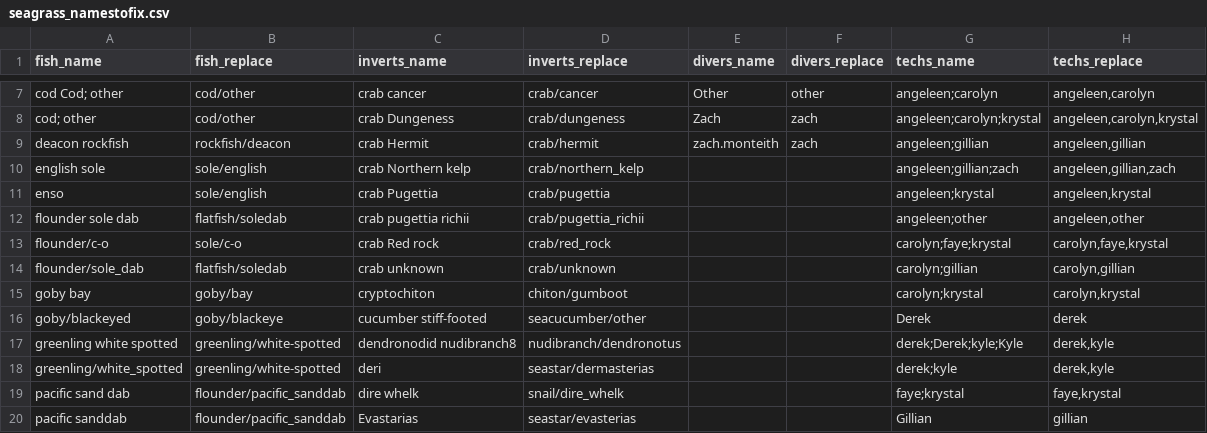
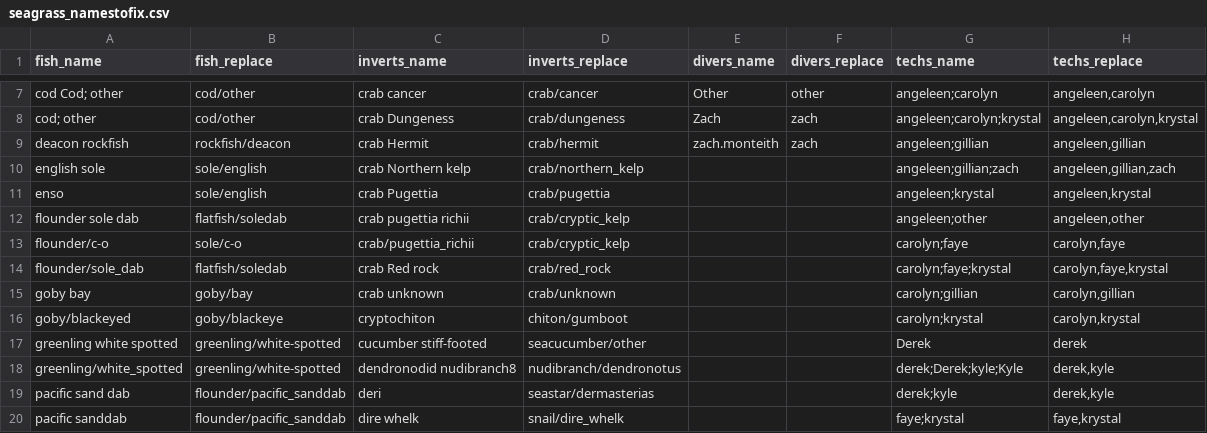
Before and after one commit to HakaiInstitute/seagrass-fish-inverts, a CSV file: raw-data/seagrass_namestofix.csv, drawn as a sheet; only a part is shown, gaps mark what is left out; the diff covers the shown part only.

```diff
--- a/raw-data/seagrass_namestofix.csv
+++ b/raw-data/seagrass_namestofix.csv
@@ -11,10 +11,10 @@ english sole,sole/english,crab Northern kelp,crab/northern_kelp,,,angeleen;gilli
 enso,sole/english,crab Pugettia,crab/pugettia,,,angeleen;krystal,"angeleen,krystal"
-flounder sole dab,flatfish/soledab,crab pugettia richii,crab/pugettia_richii,,,angeleen;other,"angeleen,other"
-flounder/c-o,sole/c-o,crab Red rock,crab/red_rock,,,carolyn;faye;krystal,"carolyn,faye,krystal"
-flounder/sole_dab,flatfish/soledab,crab unknown,crab/unknown,,,carolyn;gillian,"carolyn,gillian"
-goby bay,goby/bay,cryptochiton,chiton/gumboot,,,carolyn;krystal,"carolyn,krystal"
-goby/blackeyed,goby/blackeye,cucumber stiff-footed,seacucumber/other,,,Derek,derek
-greenling white spotted,greenling/white-spotted,dendronodid nudibranch8,nudibranch/dendronotus,,,derek;Derek;kyle;Kyle,"derek,kyle"
-greenling/white_spotted,greenling/white-spotted,deri,seastar/dermasterias,,,derek;kyle,"derek,kyle"
-pacific sand dab,flounder/pacific_sanddab,dire whelk,snail/dire_whelk,,,faye;krystal,"faye,krystal"
-pacific sanddab,flounder/pacific_sanddab,Evastarias,seastar/evasterias,,,Gillian,gillian
+flounder sole dab,flatfish/soledab,crab pugettia richii,crab/cryptic_kelp,,,angeleen;other,"angeleen,other"
+flounder/c-o,sole/c-o,crab/pugettia_richii,crab/cryptic_kelp,,,carolyn;faye,"carolyn,faye"
+flounder/sole_dab,flatfish/soledab,crab Red rock,crab/red_rock,,,carolyn;faye;krystal,"carolyn,faye,krystal"
+goby bay,goby/bay,crab unknown,crab/unknown,,,carolyn;gillian,"carolyn,gillian"
+goby/blackeyed,goby/blackeye,cryptochiton,chiton/gumboot,,,carolyn;krystal,"carolyn,krystal"
+greenling white spotted,greenling/white-spotted,cucumber stiff-footed,seacucumber/other,,,Derek,derek
+greenling/white_spotted,greenling/white-spotted,dendronodid nudibranch8,nudibranch/dendronotus,,,derek;Derek;kyle;Kyle,"derek,kyle"
+pacific sand dab,flounder/pacific_sanddab,deri,seastar/dermasterias,,,derek;kyle,"derek,kyle"
+pacific sanddab,flounder/pacific_sanddab,dire whelk,snail/dire_whelk,,,faye;krystal,"faye,krystal"
```
Also changed, not shown: 5 added rows and 58 edited cells elsewhere in this file, raw-data/seagrass_names.csv.
